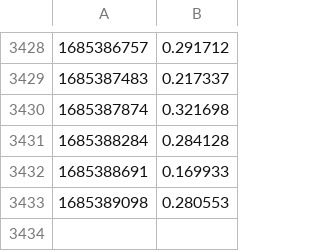
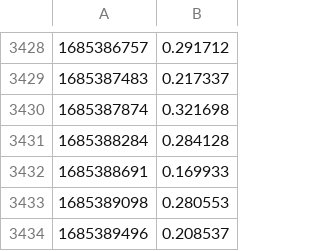
Before and after one commit to andiraduta/monitor-loading-time, a CSV file: loadtimes.csv, drawn as a sheet; only a part is shown, gaps mark what is left out; the diff names each change by its address in the sheet, - before the commit and + after, or states it on an @@ line.

```diff
--- a/loadtimes.csv
+++ b/loadtimes.csv
+row 3434: 1685389496 | 0.208537
```
Also changed, not shown: loadtimes2.csv.
